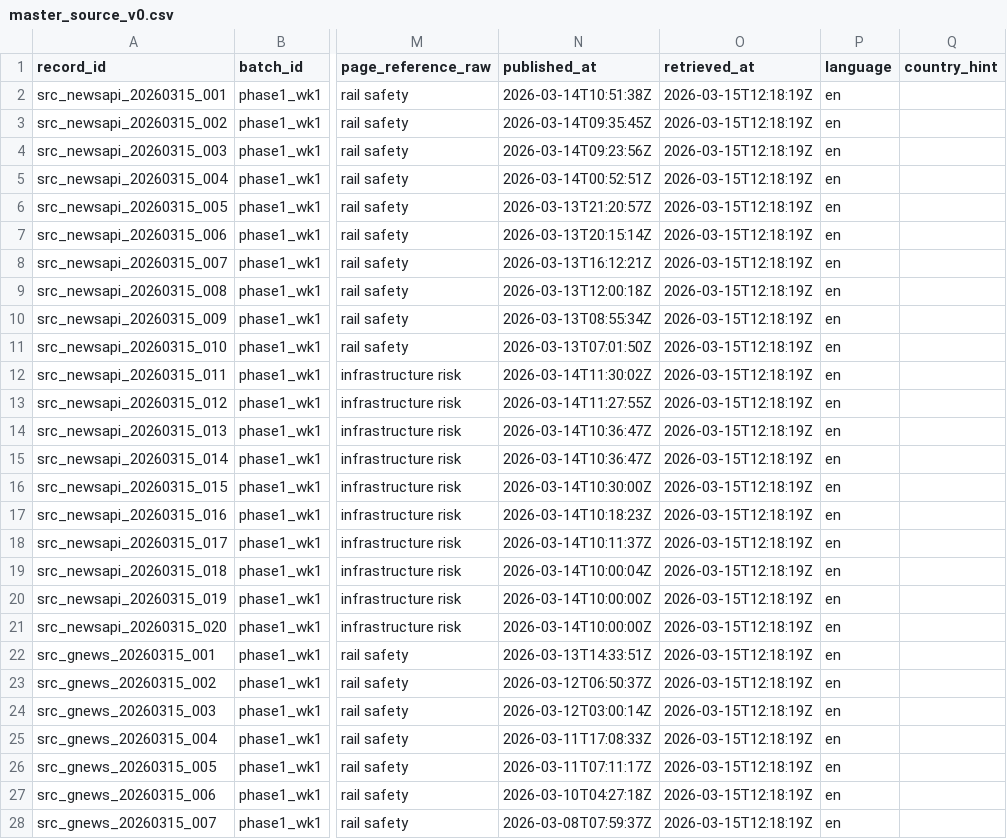
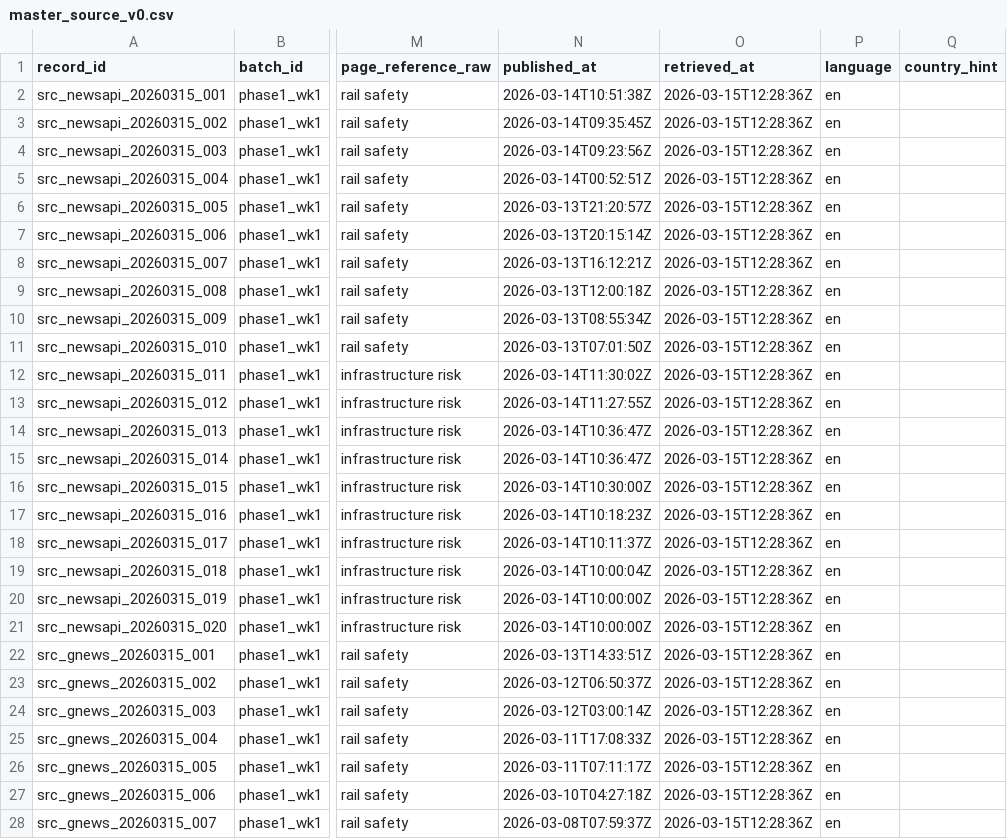
Before and after one commit to EyupBahar/sbb-risk-radar, a CSV file: phase1/data/normalized/master/master_source_v0.csv, drawn as a sheet; only a part is shown, gaps mark what is left out; the diff covers the shown part only; the diff names each change by its address in the sheet, - before the commit and + after, or states it on an @@ line.

```diff
--- a/phase1/data/normalized/master/master_source_v0.csv
+++ b/phase1/data/normalized/master/master_source_v0.csv
-O2:O28 (retrieved_at): 2026-03-15T12:18:19Z
+O2:O28 (retrieved_at): 2026-03-15T12:28:36Z
```
Also changed, not shown: 13 edited cells elsewhere in this file, 16 other files.
